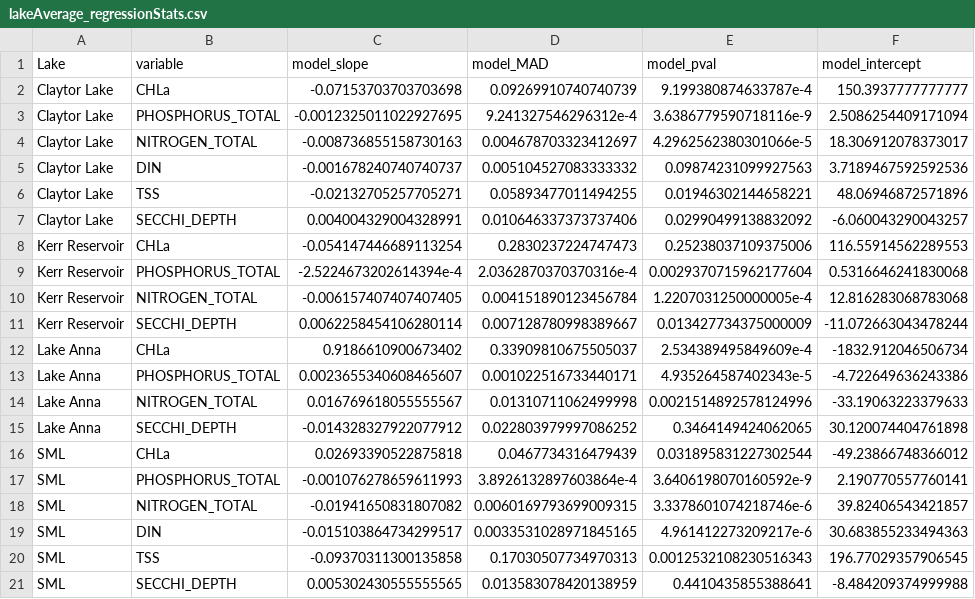
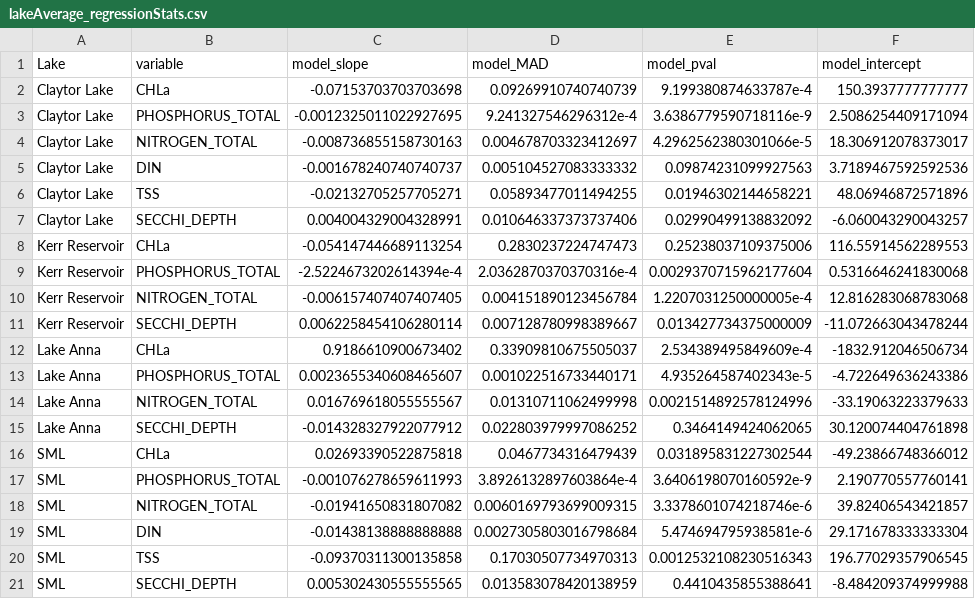
Before and after one commit to andrewmcameron/water-clarity-analysis, a CSV file: data/lake_averages/lakeAverage_regressionStats.csv, drawn as a sheet; removed rows and columns are numbered as before the commit, all else as after; the diff names each change by its address in the sheet, - before the commit and + after, or states it on an @@ line.

```diff
--- a/data/lake_averages/lakeAverage_regressionStats.csv
+++ b/data/lake_averages/lakeAverage_regressionStats.csv
-row 19: SML | DIN | -0.015103864734299517 | 0.0033531028971845165 | 4.961412273209217e-6 | 30.683855233494363
+row 19: SML | DIN | -0.01438138888888888 | 0.0027305803016798684 | 5.474694795938581e-6 | 29.171678333333304
```
Also changed, not shown: data/lake_averages/lakeAverages_byVariable_Year.csv, 33 other files.
